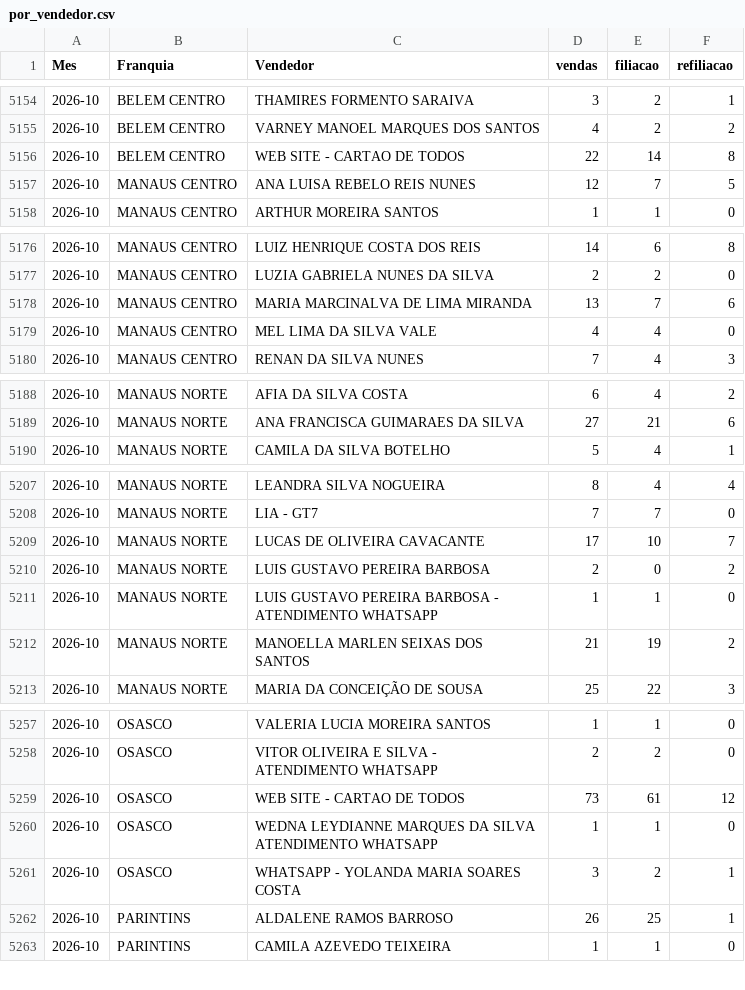
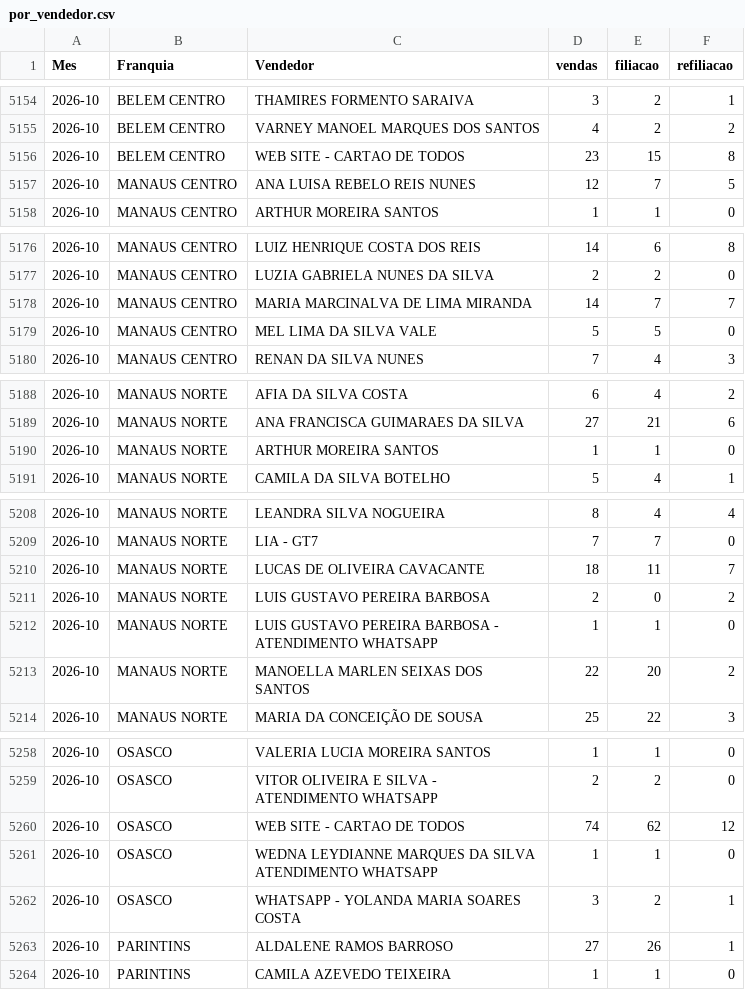
Before and after one commit to matheussouza28/dashboard-vendas-cdt, a CSV file: data/por_vendedor.csv, drawn as a sheet; only a part is shown, gaps mark what is left out; the diff covers the shown part only.

```diff
--- a/data/por_vendedor.csv
+++ b/data/por_vendedor.csv
@@ -5155,3 +5155,3 @@ Mes,Franquia,Vendedor,vendas,filiacao,refiliacao
 2026-10,BELEM CENTRO,VARNEY MANOEL MARQUES DOS SANTOS,4,2,2
-2026-10,BELEM CENTRO,WEB SITE - CARTAO DE TODOS,22,14,8
+2026-10,BELEM CENTRO,WEB SITE - CARTAO DE TODOS,23,15,8
 2026-10,MANAUS CENTRO,ANA LUISA REBELO REIS NUNES,12,7,5
@@ -5177,4 +5177,4 @@ Mes,Franquia,Vendedor,vendas,filiacao,refiliacao
 2026-10,MANAUS CENTRO,LUZIA GABRIELA NUNES DA SILVA,2,2,0
-2026-10,MANAUS CENTRO,MARIA MARCINALVA DE LIMA MIRANDA,13,7,6
-2026-10,MANAUS CENTRO,MEL LIMA DA SILVA VALE,4,4,0
+2026-10,MANAUS CENTRO,MARIA MARCINALVA DE LIMA MIRANDA,14,7,7
+2026-10,MANAUS CENTRO,MEL LIMA DA SILVA VALE,5,5,0
 2026-10,MANAUS CENTRO,RENAN DA SILVA NUNES,7,4,3
@@ -5189,2 +5189,3 @@ Mes,Franquia,Vendedor,vendas,filiacao,refiliacao
 2026-10,MANAUS NORTE,ANA FRANCISCA GUIMARAES DA SILVA,27,21,6
+2026-10,MANAUS NORTE,ARTHUR MOREIRA SANTOS,1,1,0
 2026-10,MANAUS NORTE,CAMILA DA SILVA BOTELHO,5,4,1
@@ -5208,6 +5209,6 @@ Mes,Franquia,Vendedor,vendas,filiacao,refiliacao
 2026-10,MANAUS NORTE,LIA - GT7,7,7,0
-2026-10,MANAUS NORTE,LUCAS DE OLIVEIRA CAVACANTE,17,10,7
+2026-10,MANAUS NORTE,LUCAS DE OLIVEIRA CAVACANTE,18,11,7
 2026-10,MANAUS NORTE,LUIS GUSTAVO PEREIRA BARBOSA,2,0,2
 2026-10,MANAUS NORTE,LUIS GUSTAVO PEREIRA BARBOSA - ATENDIMENTO WHATSAPP,1,1,0
-2026-10,MANAUS NORTE,MANOELLA MARLEN SEIXAS DOS SANTOS,21,19,2
+2026-10,MANAUS NORTE,MANOELLA MARLEN SEIXAS DOS SANTOS,22,20,2
 2026-10,MANAUS NORTE,MARIA DA CONCEIÇÃO DE SOUSA,25,22,3
@@ -5258,6 +5259,6 @@ Mes,Franquia,Vendedor,vendas,filiacao,refiliacao
 2026-10,OSASCO,VITOR OLIVEIRA E SILVA - ATENDIMENTO WHATSAPP,2,2,0
-2026-10,OSASCO,WEB SITE - CARTAO DE TODOS,73,61,12
+2026-10,OSASCO,WEB SITE - CARTAO DE TODOS,74,62,12
 2026-10,OSASCO,WEDNA LEYDIANNE MARQUES DA SILVA ATENDIMENTO WHATSAPP,1,1,0
 2026-10,OSASCO,WHATSAPP - YOLANDA MARIA SOARES COSTA,3,2,1
-2026-10,PARINTINS,ALDALENE RAMOS BARROSO,26,25,1
+2026-10,PARINTINS,ALDALENE RAMOS BARROSO,27,26,1
 2026-10,PARINTINS,CAMILA AZEVEDO TEIXEIRA,1,1,0
```
Also changed, not shown: 4 edited cells elsewhere in this file, data/resumo_diario.csv, 5 other files.
